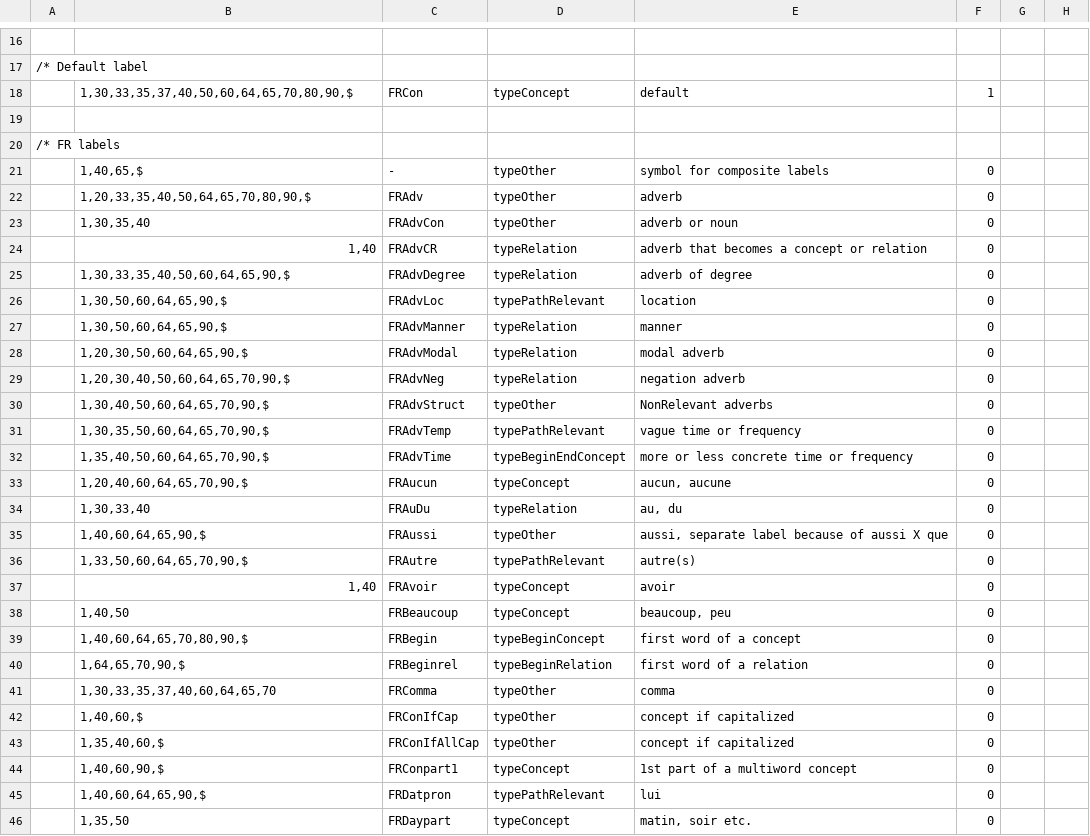
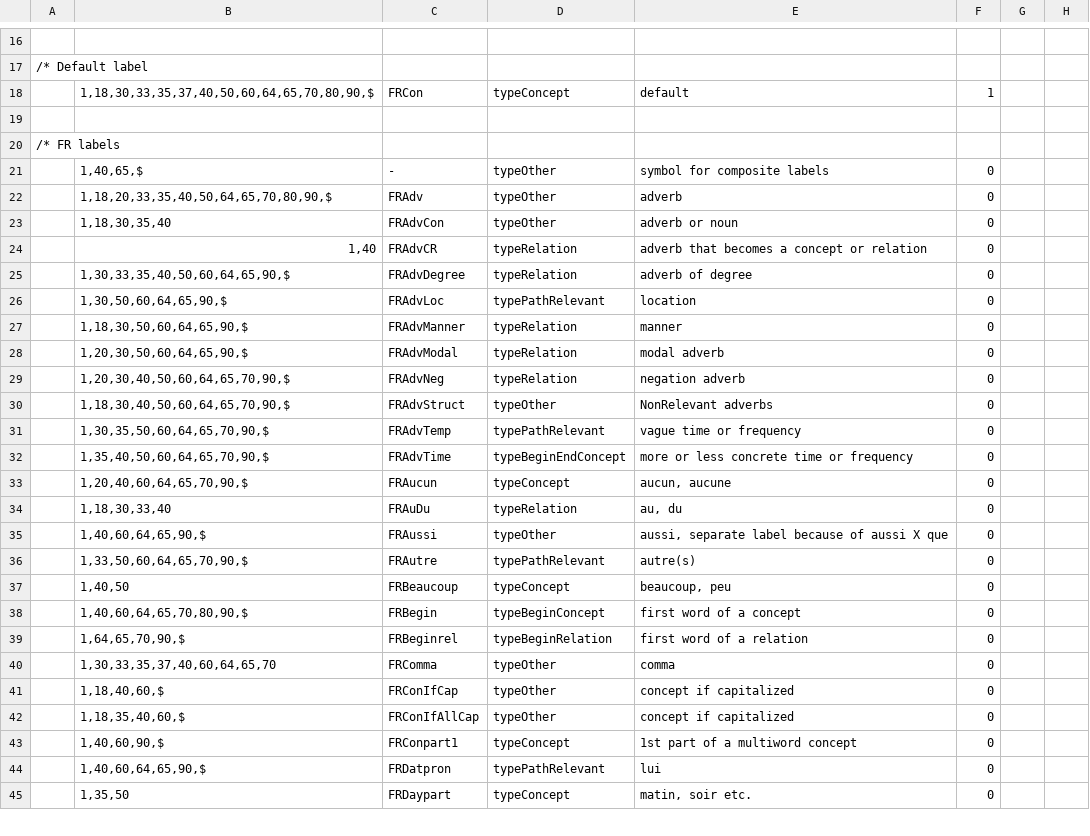
Before and after one commit to intersystems/iknow, a CSV file: language_models/fr/labels.csv, drawn as a sheet; only a part is shown, gaps mark what is left out; the diff covers the shown part only.

```diff
--- a/language_models/fr/labels.csv
+++ b/language_models/fr/labels.csv
@@ -17,3 +17,3 @@
 /* Default label
-;1,30,33,35,37,40,50,60,64,65,70,80,90,$;FRCon;typeConcept;default;1;;
+;1,18,30,33,35,37,40,50,60,64,65,70,80,90,$;FRCon;typeConcept;default;1;;
 
@@ -21,4 +21,4 @@
 ;1,40,65,$;-;typeOther;symbol for composite labels;0;;
-;1,20,33,35,40,50,64,65,70,80,90,$;FRAdv;typeOther;adverb;0;;
-;1,30,35,40;FRAdvCon;typeOther;adverb or noun;0;;
+;1,18,20,33,35,40,50,64,65,70,80,90,$;FRAdv;typeOther;adverb;0;;
+;1,18,30,35,40;FRAdvCon;typeOther;adverb or noun;0;;
 ;1,40;FRAdvCR;typeRelation;adverb that becomes a concept or relation;0;;
@@ -26,6 +26,6 @@
 ;1,30,50,60,64,65,90,$;FRAdvLoc;typePathRelevant;location;0;;
-;1,30,50,60,64,65,90,$;FRAdvManner;typeRelation;manner;0;;
+;1,18,30,50,60,64,65,90,$;FRAdvManner;typeRelation;manner;0;;
 ;1,20,30,50,60,64,65,90,$;FRAdvModal;typeRelation;modal adverb;0;;
 ;1,20,30,40,50,60,64,65,70,90,$;FRAdvNeg;typeRelation;negation adverb;0;;
-;1,30,40,50,60,64,65,70,90,$;FRAdvStruct;typeOther;NonRelevant adverbs;0;;
+;1,18,30,40,50,60,64,65,70,90,$;FRAdvStruct;typeOther;NonRelevant adverbs;0;;
 ;1,30,35,50,60,64,65,70,90,$;FRAdvTemp;typePathRelevant;vague time or frequency;0;;
@@ -33,6 +33,5 @@
 ;1,20,40,60,64,65,70,90,$;FRAucun;typeConcept;aucun, aucune;0;;
-;1,30,33,40;FRAuDu;typeRelation;au, du;0;;
+;1,18,30,33,40;FRAuDu;typeRelation;au, du;0;;
 ;1,40,60,64,65,90,$;FRAussi;typeOther;aussi, separate label because of aussi X que;0;;
 ;1,33,50,60,64,65,70,90,$;FRAutre;typePathRelevant;autre(s);0;;
-;1,40;FRAvoir;typeConcept;avoir;0;;
 ;1,40,50;FRBeaucoup;typeConcept;beaucoup, peu;0;;
@@ -41,4 +40,4 @@
 ;1,30,33,35,37,40,60,64,65,70;FRComma;typeOther;comma;0;;
-;1,40,60,$;FRConIfCap;typeOther;concept if capitalized;0;;
-;1,35,40,60,$;FRConIfAllCap;typeOther;concept if capitalized;0;;
+;1,18,40,60,$;FRConIfCap;typeOther;concept if capitalized;0;;
+;1,18,35,40,60,$;FRConIfAllCap;typeOther;concept if capitalized;0;;
 ;1,40,60,90,$;FRConpart1;typeConcept;1st part of a multiword concept;0;;
```
Also changed, not shown: 21 added rows, 1 removed row and 31 edited cells elsewhere in this file, 17 other files.
